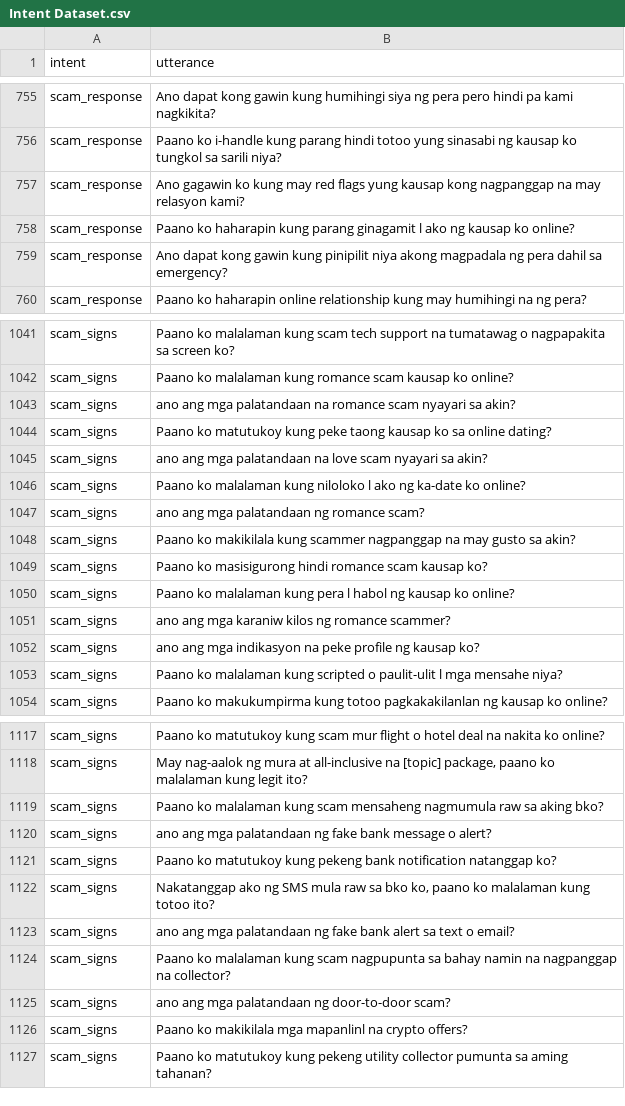
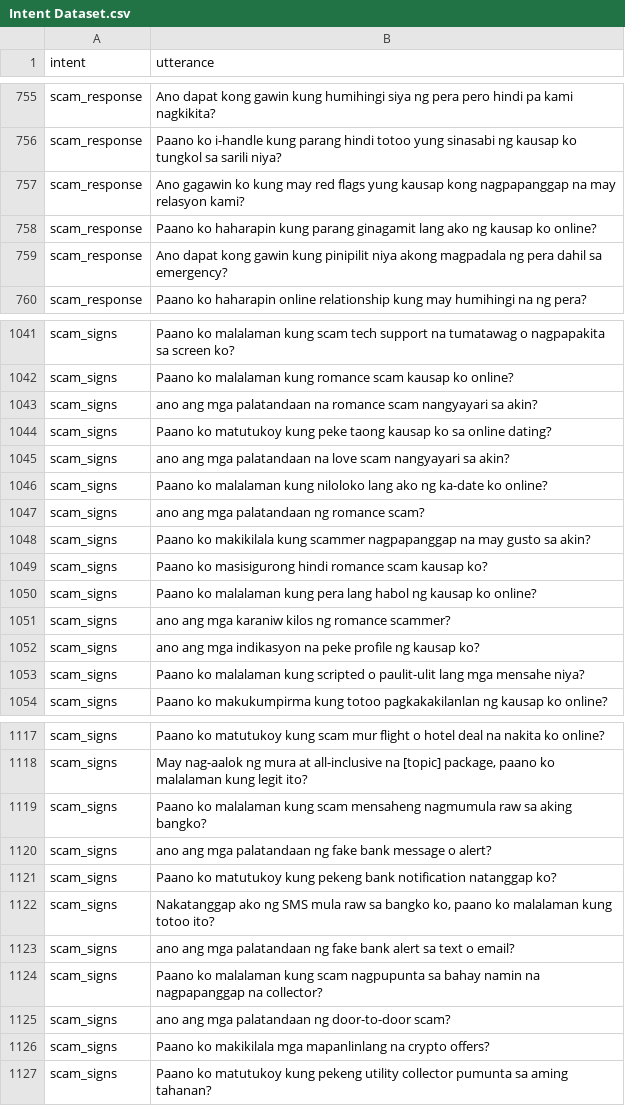
Before and after one commit to chatlola/ChatLola-Backend, a CSV file: models/intent/Intent Dataset.csv, drawn as a sheet; only a part is shown, gaps mark what is left out; the diff covers the shown part only.

```diff
--- a/models/intent/Intent Dataset.csv
+++ b/models/intent/Intent Dataset.csv
@@ -756,4 +756,4 @@ scam_response,Ano dapat kong gawin kung humihingi siya ng pera pero hindi pa kam
 scam_response,Paano ko i-handle kung parang hindi totoo yung sinasabi ng kausap ko tungkol sa sarili niya?
-scam_response,Ano gagawin ko kung may red flags yung kausap kong nagpanggap na may relasyon kami?
-scam_response,Paano ko haharapin kung parang ginagamit l ako ng kausap ko online?
+scam_response,Ano gagawin ko kung may red flags yung kausap kong nagpapanggap na may relasyon kami?
+scam_response,Paano ko haharapin kung parang ginagamit lang ako ng kausap ko online?
 scam_response,Ano dapat kong gawin kung pinipilit niya akong magpadala ng pera dahil sa emergency?
@@ -1042,13 +1042,13 @@ scam_signs,Paano ko malalaman kung scam tech support na tumatawag o nagpapakita
 scam_signs,Paano ko malalaman kung romance scam kausap ko online?
-scam_signs,ano ang mga palatandaan na romance scam nyayari sa akin?
+scam_signs,ano ang mga palatandaan na romance scam nangyayari sa akin?
 scam_signs,Paano ko matutukoy kung peke taong kausap ko sa online dating?
-scam_signs,ano ang mga palatandaan na love scam nyayari sa akin?
-scam_signs,Paano ko malalaman kung niloloko l ako ng ka-date ko online?
+scam_signs,ano ang mga palatandaan na love scam nangyayari sa akin?
+scam_signs,Paano ko malalaman kung niloloko lang ako ng ka-date ko online?
 scam_signs,ano ang mga palatandaan ng romance scam?
-scam_signs,Paano ko makikilala kung scammer nagpanggap na may gusto sa akin?
+scam_signs,Paano ko makikilala kung scammer nagpapanggap na may gusto sa akin?
 scam_signs,Paano ko masisigurong hindi romance scam kausap ko?
-scam_signs,Paano ko malalaman kung pera l habol ng kausap ko online?
+scam_signs,Paano ko malalaman kung pera lang habol ng kausap ko online?
 scam_signs,ano ang mga karaniw kilos ng romance scammer?
 scam_signs,ano ang mga indikasyon na peke profile ng kausap ko?
-scam_signs,Paano ko malalaman kung scripted o paulit-ulit l mga mensahe niya?
+scam_signs,Paano ko malalaman kung scripted o paulit-ulit lang mga mensahe niya?
 scam_signs,Paano ko makukumpirma kung totoo pagkakakilanlan ng kausap ko online?
@@ -1118,10 +1118,10 @@ scam_signs,Paano ko matutukoy kung scam mur flight o hotel deal na nakita ko onl
 scam_signs,"May nag-aalok ng mura at all-inclusive na [topic] package, paano ko malalaman kung legit ito?"
-scam_signs,Paano ko malalaman kung scam mensaheng nagmumula raw sa aking bko?
+scam_signs,Paano ko malalaman kung scam mensaheng nagmumula raw sa aking bangko?
 scam_signs,ano ang mga palatandaan ng fake bank message o alert?
 scam_signs,Paano ko matutukoy kung pekeng bank notification natanggap ko?
-scam_signs,"Nakatanggap ako ng SMS mula raw sa bko ko, paano ko malalaman kung totoo ito?"
+scam_signs,"Nakatanggap ako ng SMS mula raw sa bangko ko, paano ko malalaman kung totoo ito?"
 scam_signs,ano ang mga palatandaan ng fake bank alert sa text o email?
-scam_signs,Paano ko malalaman kung scam nagpupunta sa bahay namin na nagpanggap na collector?
+scam_signs,Paano ko malalaman kung scam nagpupunta sa bahay namin na nagpapanggap na collector?
 scam_signs,ano ang mga palatandaan ng door-to-door scam?
-scam_signs,Paano ko makikilala mga mapanlinl na crypto offers?
+scam_signs,Paano ko makikilala mga mapanlinlang na crypto offers?
 scam_signs,Paano ko matutukoy kung pekeng utility collector pumunta sa aming tahanan?
```
Also changed, not shown: 33 edited cells elsewhere in this file, 2 other files.
